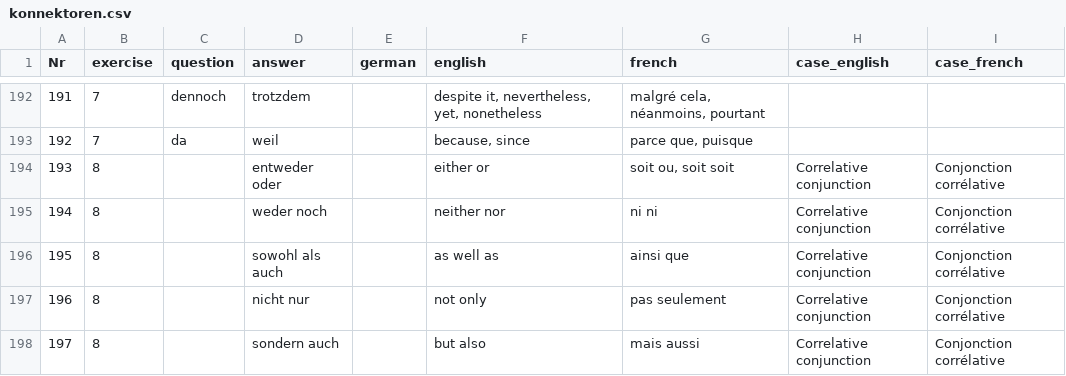
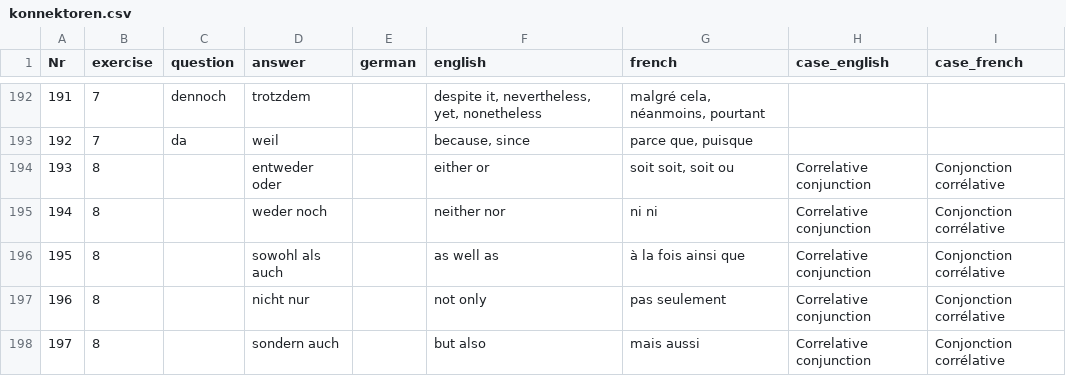
Before and after one commit to cbjcamus/Sievers-Study-Hall, a CSV file: data/datasets/grammatik/konnektoren.csv, drawn as a sheet; only a part is shown, gaps mark what is left out; the diff covers the shown part only.

```diff
--- a/data/datasets/grammatik/konnektoren.csv
+++ b/data/datasets/grammatik/konnektoren.csv
@@ -193,5 +193,5 @@ Nr,exercise,question,answer,german,english,french,case_english,case_french
 192,7,da,weil,,"because, since","parce que, puisque",,
-193,8,,entweder oder,,either or,"soit ou, soit soit",Correlative conjunction,Conjonction corrélative
+193,8,,entweder oder,,either or,"soit soit, soit ou",Correlative conjunction,Conjonction corrélative
 194,8,,weder noch,,neither nor,ni ni,Correlative conjunction,Conjonction corrélative
-195,8,,sowohl als auch,,as well as,ainsi que,Correlative conjunction,Conjonction corrélative
+195,8,,sowohl als auch,,as well as,à la fois ainsi que,Correlative conjunction,Conjonction corrélative
 196,8,,nicht nur,,not only,pas seulement,Correlative conjunction,Conjonction corrélative
```
Also changed, not shown: 22 edited cells elsewhere in this file, data/datasets/grammatik/adverbien.csv, data/datasets/grammatik/artikel.csv, 25 other files.
